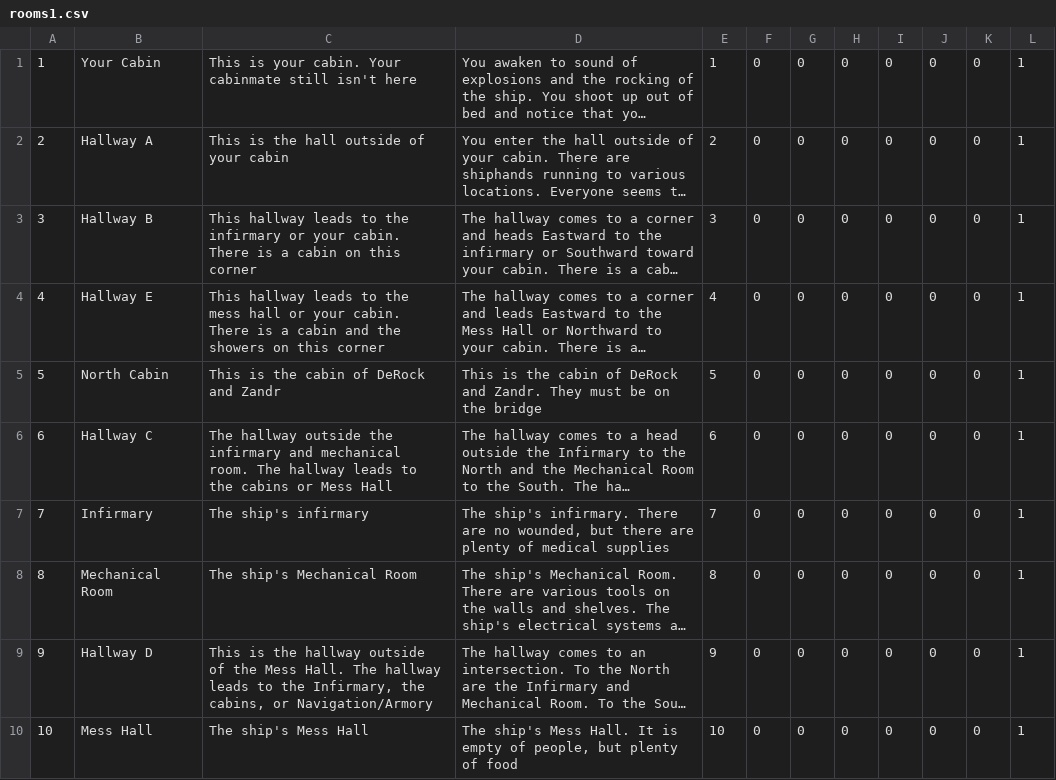
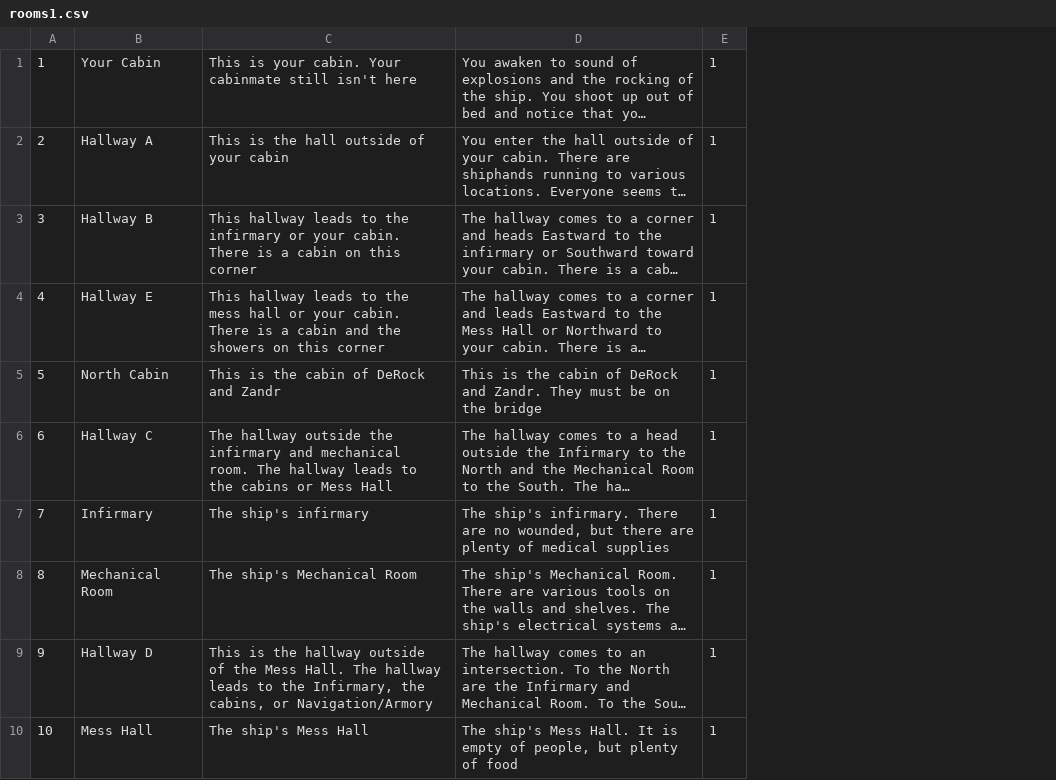
Before and after one commit to kjacoby3/CS320Sp22-bussiere-jacoby-nall, a CSV file: TBAG_Project/src/cs320/TBAG/database/res/rooms1.csv, drawn as a sheet; only a part is shown; long unchanged cells end in …; the diff names each change by its address in the sheet, - before the commit and + after, or states it on an @@ line.

Commit message:
Rooms Changes and Database/CSV updates for Room

```diff
--- a/TBAG_Project/src/cs320/TBAG/database/res/rooms1.csv
+++ b/TBAG_Project/src/cs320/TBAG/database/res/rooms1.csv
-column E, rows 1-10: 1 | 2 | 3 | 4 | 5 | 6 | 7 | 8 | 9 | 10
-column F, rows 1-10: all 0
-column G, rows 1-10: all 0
-column H, rows 1-10: all 0
-column I, rows 1-10: all 0
-column J, rows 1-10: all 0
-column K, rows 1-10: all 0
```
Also changed, not shown: 2 other files.
